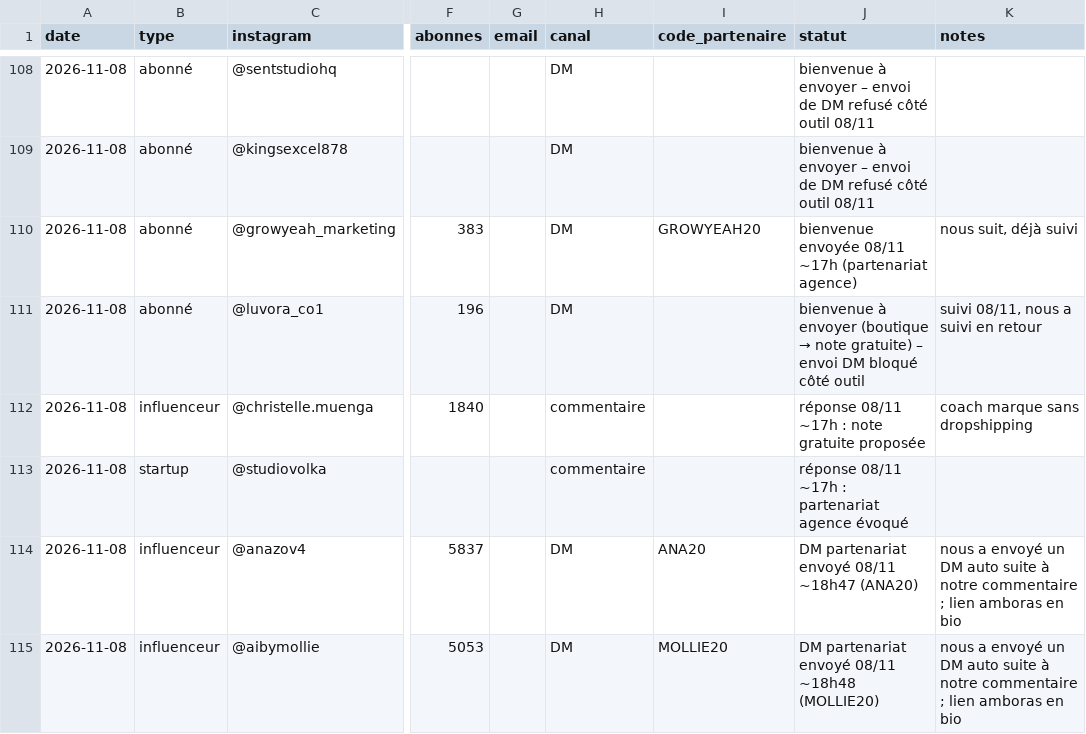
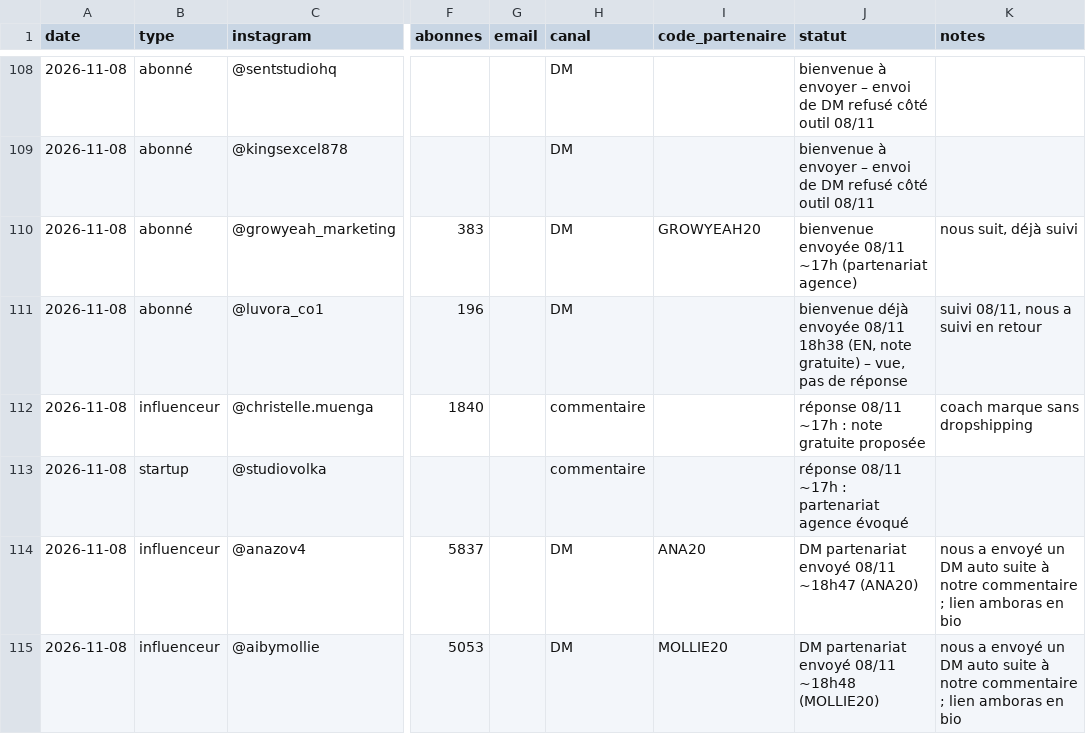
Before and after one commit to storescoreaudit-cmyk/storescore-audit.github.io, a CSV file: influenceurs.csv, drawn as a sheet; only a part is shown, gaps mark what is left out; the diff covers the shown part only; the diff names each change by its address in the sheet, - before the commit and + after, or states it on an @@ line.

```diff
--- a/influenceurs.csv
+++ b/influenceurs.csv
@@ J111 (statut): bienvenue à envoyer (boutique → note gratuite) – envoi DM bloqué côté outil → bienvenue déjà envoyée 08/11 18h38 (EN, note gratuite) – vue, pas de réponse @@
```
Also changed, not shown: 1 added row and 4 edited cells elsewhere in this file.
